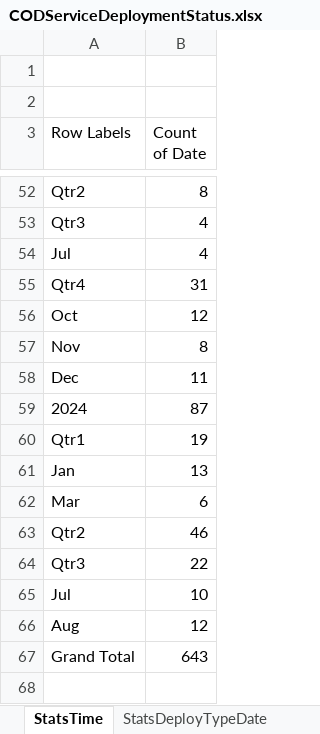
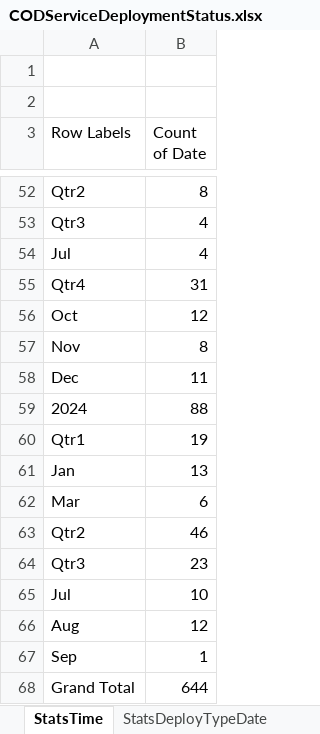
Before and after one commit to UGA-ITOSHumanitarianGIS/mapservicedoc, an Excel workbook: Data/CODServiceDeploymentStatus.xlsx, sheet StatsTime, drawn as a sheet; only a part is shown, gaps mark what is left out; values as stored, in another font and other column widths than the file's, no borders; charts and pictures not drawn; the diff names each change by its address in the sheet, - before the commit and + after, or states it on an @@ line.

```diff
--- a/Data/CODServiceDeploymentStatus.xlsx (sheet StatsTime)
+++ b/Data/CODServiceDeploymentStatus.xlsx (sheet StatsTime)
-B59 (Count of Date): 87
+B59 (Count of Date): 88
-B64 (Count of Date): 22
+B64 (Count of Date): 23
@@ column A (Row Labels) renumbered in row 67 @@
-B67 (Count of Date): 643
+B67 (Count of Date): 1
+row 68: Grand Total | 644
```
Also changed, not shown: sheet Service Deployment History, sheet StatsDeployTypeDate.
